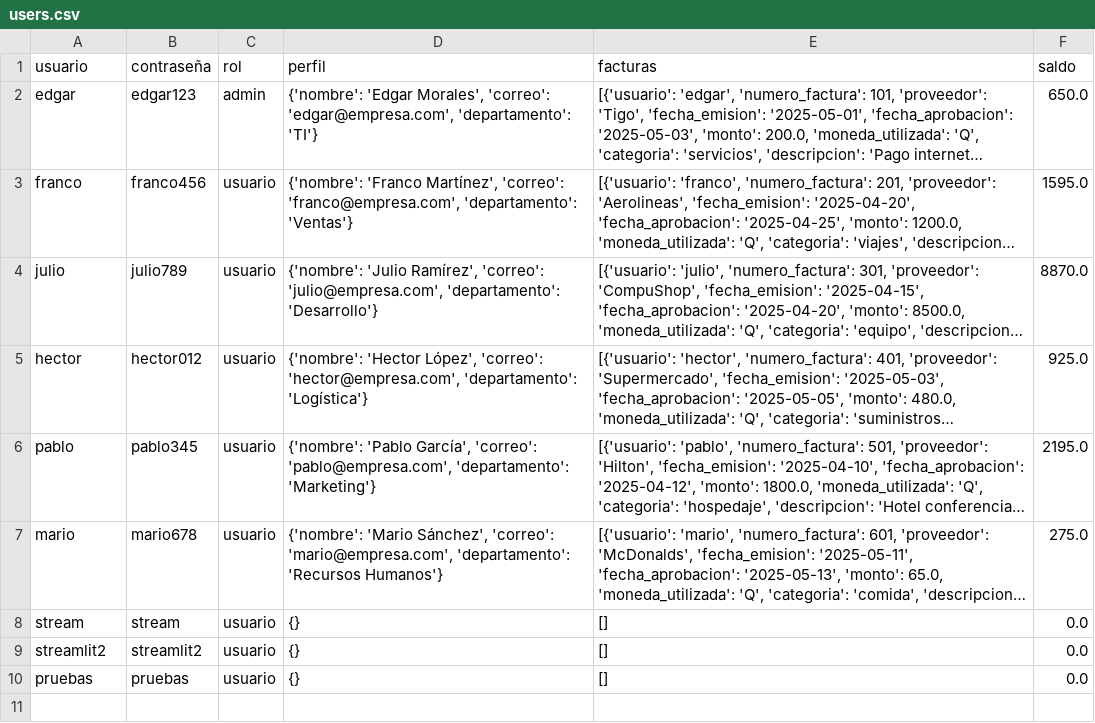
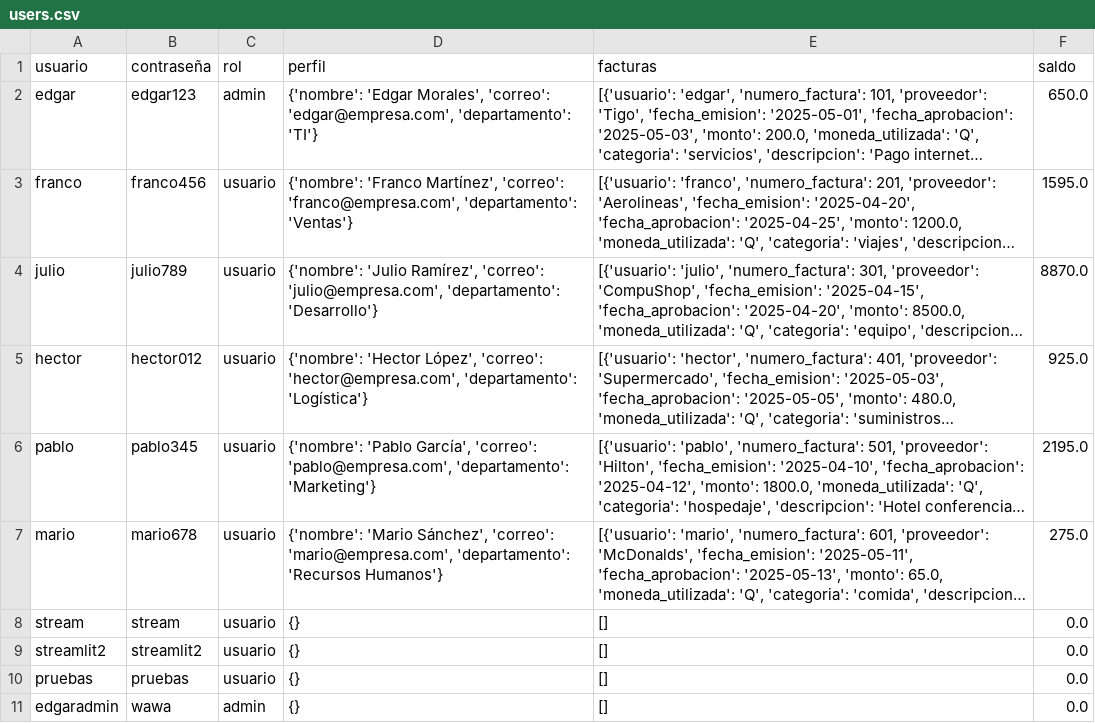
Before and after one commit to fpaiz-2022134/ExpensiaApp, a CSV file: users.csv, drawn as a sheet; long unchanged cells end in …; the diff names each change by its address in the sheet, - before the commit and + after, or states it on an @@ line.

Commit message:
Cambios a admin para integrarlo a streamlit y graficos

```diff
--- a/users.csv
+++ b/users.csv
+row 11: edgaradmin | wawa | admin | {} | [] | 0.0
```
Also changed, not shown: 4 other files.
